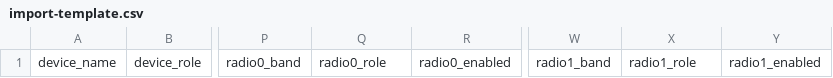
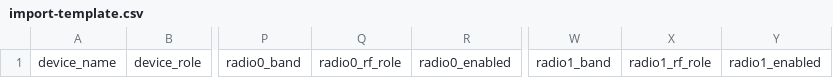
Before and after one commit to palmersample/ciscolive-devwks-2275, a CSV file: netbox-import/import-template.csv, drawn as a sheet; only a part is shown, gaps mark what is left out; the diff names each change by its address in the sheet, - before the commit and + after, or states it on an @@ line.

```diff
--- a/netbox-import/import-template.csv
+++ b/netbox-import/import-template.csv
-Q1: radio0_role
+Q1: radio0_rf_role
-X1: radio1_role
+X1: radio1_rf_role
```
Also changed, not shown: netbox-import/netbox-import.csv, 1 other file.
